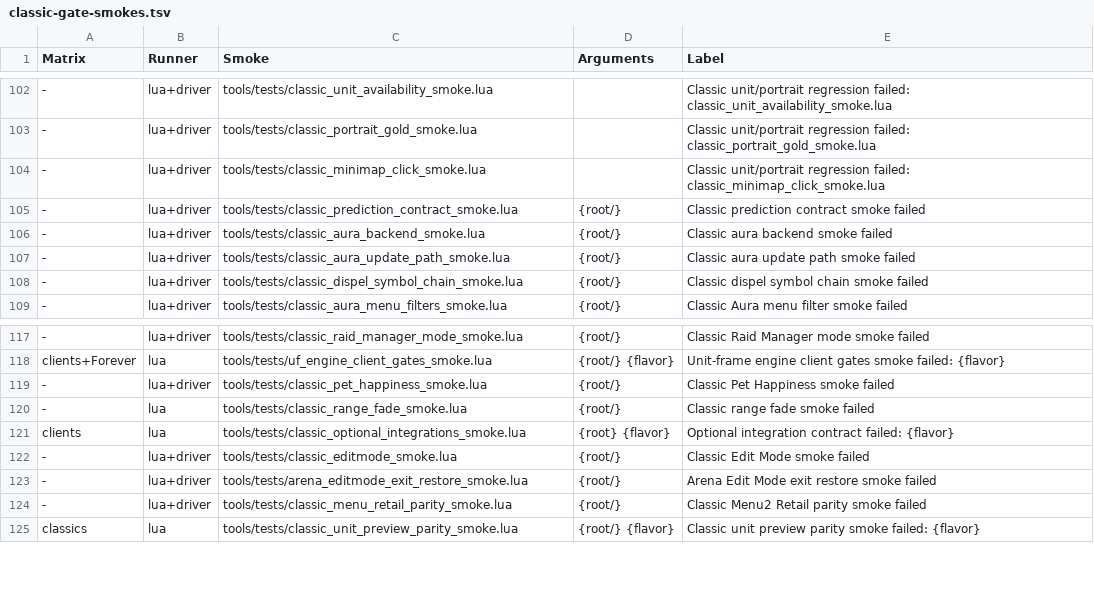
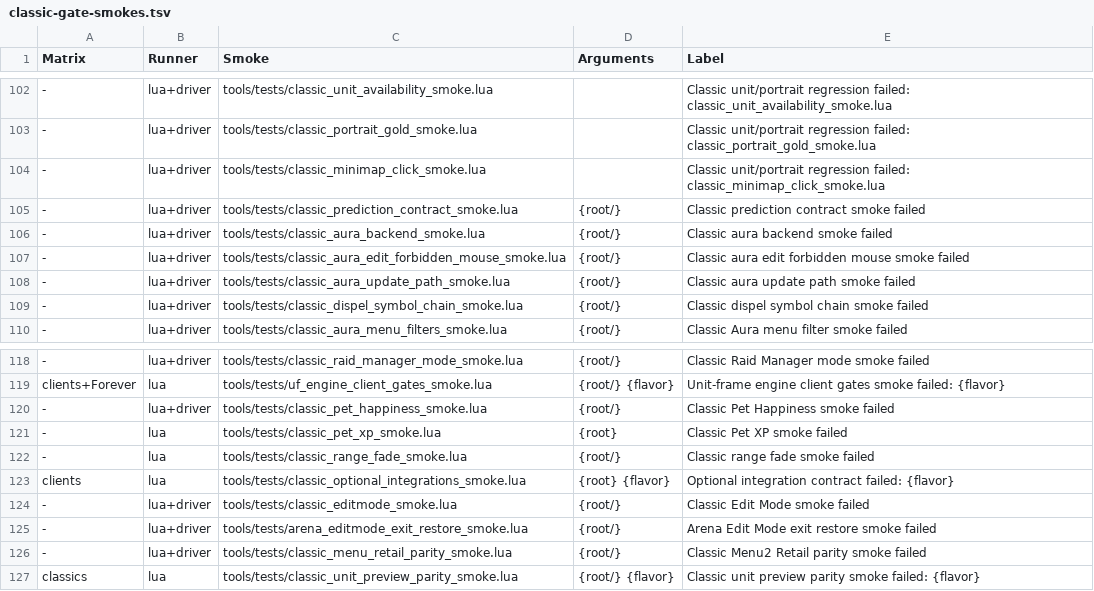
Before and after one commit to Mapkov2/MidnightSimpleUnitFrames, a TSV file: tools/classic-gate-smokes.tsv, drawn as a sheet; only a part is shown, gaps mark what is left out; the diff names each change by its address in the sheet, - before the commit and + after, or states it on an @@ line.

Commit message:
feat(classic): pet XP bar, pet auras and Retail positioning sync
- Pet XP bar for leveling hunter pets on Vanilla, TBC and Mists
  (Game/Classic/UnitFrames/MSUF_UF_PetXP.lua): a status entry on the pet
  page with size, width, anchor, offsets and layer, a preview row, search
  rows and strings in all 12 locales. Smoke: classic_pet_xp_smoke.
- Pet auras: the pet frame joins the Auras 3 unit list, the aura menus,
  Edit Mode and the unit-selection export; showPet defaults on.
- Aura Edit Mode leaves forbidden or combat-locked aura frames alone and
  restores their mouse state after combat.
  Smoke: classic_aura_edit_forbidden_mouse_smoke.
- Retail sync:
  - Class power stacks on top of Essential on Mainline builds.
  - The global UI scale follows the active profile (pixel preset included).
  - Exports carry a screen-height reference, so tagged positions adapt to
    the screen.
  - Rounded frames bind after the character profile at login.
- Menu navigation groups follow activity; the Combat and Interface groups
  only show when they hold pages.

Known red in the self-contained gate: the Menu2 search index source hash,
the rounded border highlight smoke and the Suite cooldown anchor smoke still
pin the behaviour from before this sync.

```diff
--- a/tools/classic-gate-smokes.tsv
+++ b/tools/classic-gate-smokes.tsv
+row 107: - | lua+driver | tools/tests/classic_aura_edit_forbidden_mouse_smoke.lua | {root/} | Classic aura edit forbidden mouse smoke failed
+row 121: - | lua | tools/tests/classic_pet_xp_smoke.lua | {root} | Classic Pet XP smoke failed
```
Also changed, not shown: tools/client-boot-globals.tsv, 58 other files.
